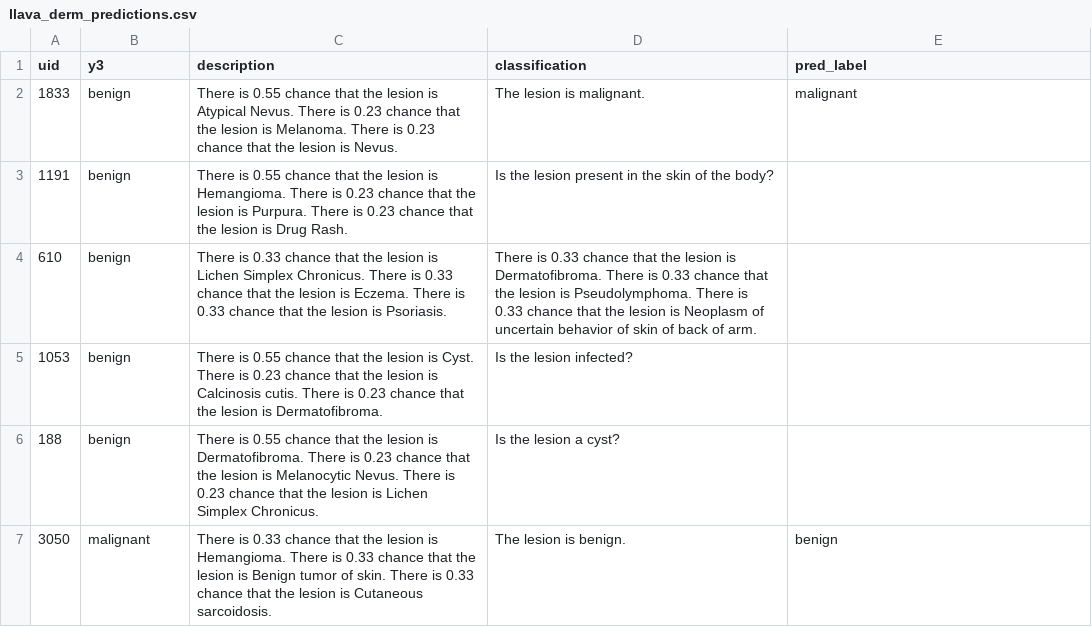
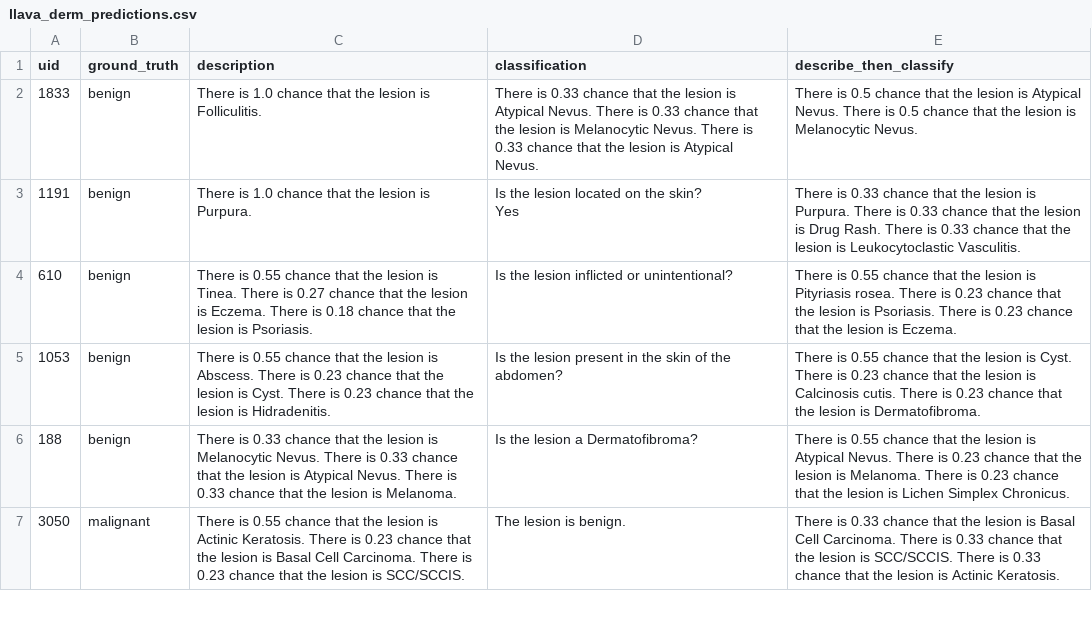
Before and after one commit to JiaxingQiu/derm_vlms, a CSV file: llava_derm/results/llava_derm_predictions.csv, drawn as a sheet; only a part is shown; the diff covers the shown part only.

```diff
--- a/llava_derm/results/llava_derm_predictions.csv
+++ b/llava_derm/results/llava_derm_predictions.csv
@@ -1,7 +1,9 @@
-uid,y3,description,classification,pred_label
-1833,benign,There is 0.55 chance that the lesion is Atypical Nevus.  There is 0.23 chance that the lesion is Melanoma.  There is 0.23 chance that the lesion is Nevus. ,The lesion is malignant.,malignant
-1191,benign,There is 0.55 chance that the lesion is Hemangioma.  There is 0.23 chance that the lesion is Purpura.  There is 0.23 chance that the lesion is Drug Rash. ,Is the lesion present in the skin of the body?,
-610,benign,There is 0.33 chance that the lesion is Lichen Simplex Chronicus.  There is 0.33 chance that the lesion is Eczema.  There is 0.33 chance that the lesion is Psoriasis. ,There is 0.33 chance that the lesion is Dermatofibroma.  There is 0.33 chance that the lesion is Pseudolymphoma.  There is 0.33 chance that the lesion is Neoplasm of uncertain behavior of skin of back of arm. ,
-1053,benign,There is 0.55 chance that the lesion is Cyst.  There is 0.23 chance that the lesion is Calcinosis cutis.  There is 0.23 chance that the lesion is Dermatofibroma. ,Is the lesion infected?,
-188,benign,There is 0.55 chance that the lesion is Dermatofibroma.  There is 0.23 chance that the lesion is Melanocytic Nevus.  There is 0.23 chance that the lesion is Lichen Simplex Chronicus. ,Is the lesion a cyst?,
-3050,malignant,There is 0.33 chance that the lesion is Hemangioma.  There is 0.33 chance that the lesion is Benign tumor of skin.  There is 0.33 chance that the lesion is Cutaneous sarcoidosis. ,The lesion is benign.,benign
+uid,ground_truth,description,classification,describe_then_classify
+1833,benign,There is 1.0 chance that the lesion is Folliculitis. ,There is 0.33 chance that the lesion is Atypical Nevus.  There is 0.33 chance that the lesion is Melanocytic Nevus.  There is 0.33 chance that the lesion is Atypical Nevus. ,There is 0.5 chance that the lesion is Atypical Nevus.  There is 0.5 chance that the lesion is Melanocytic Nevus.
+1191,benign,There is 1.0 chance that the lesion is Purpura. ,"Is the lesion located on the skin?
+
+Yes",There is 0.33 chance that the lesion is Purpura.  There is 0.33 chance that the lesion is Drug Rash.  There is 0.33 chance that the lesion is Leukocytoclastic Vasculitis.
+610,benign,There is 0.55 chance that the lesion is Tinea.  There is 0.27 chance that the lesion is Eczema.  There is 0.18 chance that the lesion is Psoriasis. ,Is the lesion inflicted or unintentional?,There is 0.55 chance that the lesion is Pityriasis rosea.  There is 0.23 chance that the lesion is Psoriasis.  There is 0.23 chance that the lesion is Eczema.
+1053,benign,There is 0.55 chance that the lesion is Abscess.  There is 0.23 chance that the lesion is Cyst.  There is 0.23 chance that the lesion is Hidradenitis. ,Is the lesion present in the skin of the abdomen?,There is 0.55 chance that the lesion is Cyst.  There is 0.23 chance that the lesion is Calcinosis cutis.  There is 0.23 chance that the lesion is Dermatofibroma.
+188,benign,There is 0.33 chance that the lesion is Melanocytic Nevus.  There is 0.33 chance that the lesion is Atypical Nevus.  There is 0.33 chance that the lesion is Melanoma. ,Is the lesion a Dermatofibroma?,There is 0.55 chance that the lesion is Atypical Nevus.  There is 0.23 chance that the lesion is Melanoma.  There is 0.23 chance that the lesion is Lichen Simplex Chronicus.
+3050,malignant,There is 0.55 chance that the lesion is Actinic Keratosis.  There is 0.23 chance that the lesion is Basal Cell Carcinoma.  There is 0.23 chance that the lesion is SCC/SCCIS. ,The lesion is benign.,There is 0.33 chance that the lesion is Basal Cell Carcinoma.  There is 0.33 chance that the lesion is SCC/SCCIS.  There is 0.33 chance that the lesion is Actinic Keratosis.
```
Also changed, not shown: 24 edited cells elsewhere in this file, dermato_llama/results/dermato_llama_predictions.csv, 6 other files.
